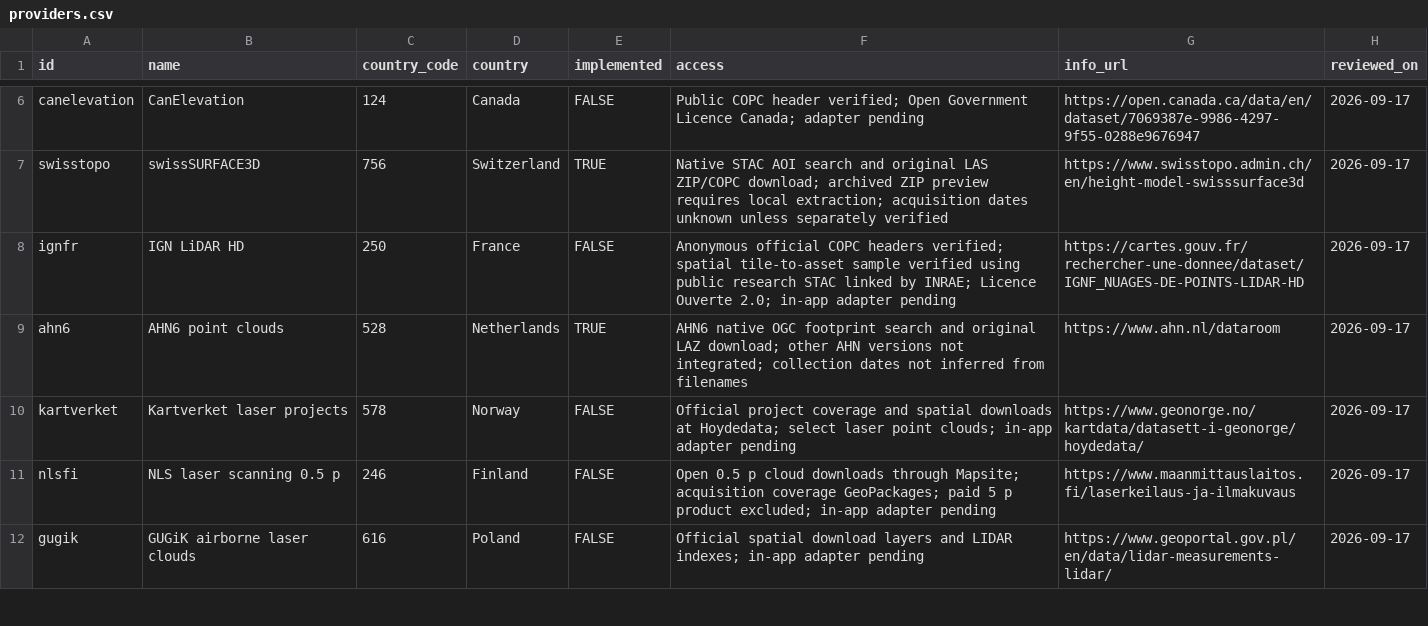
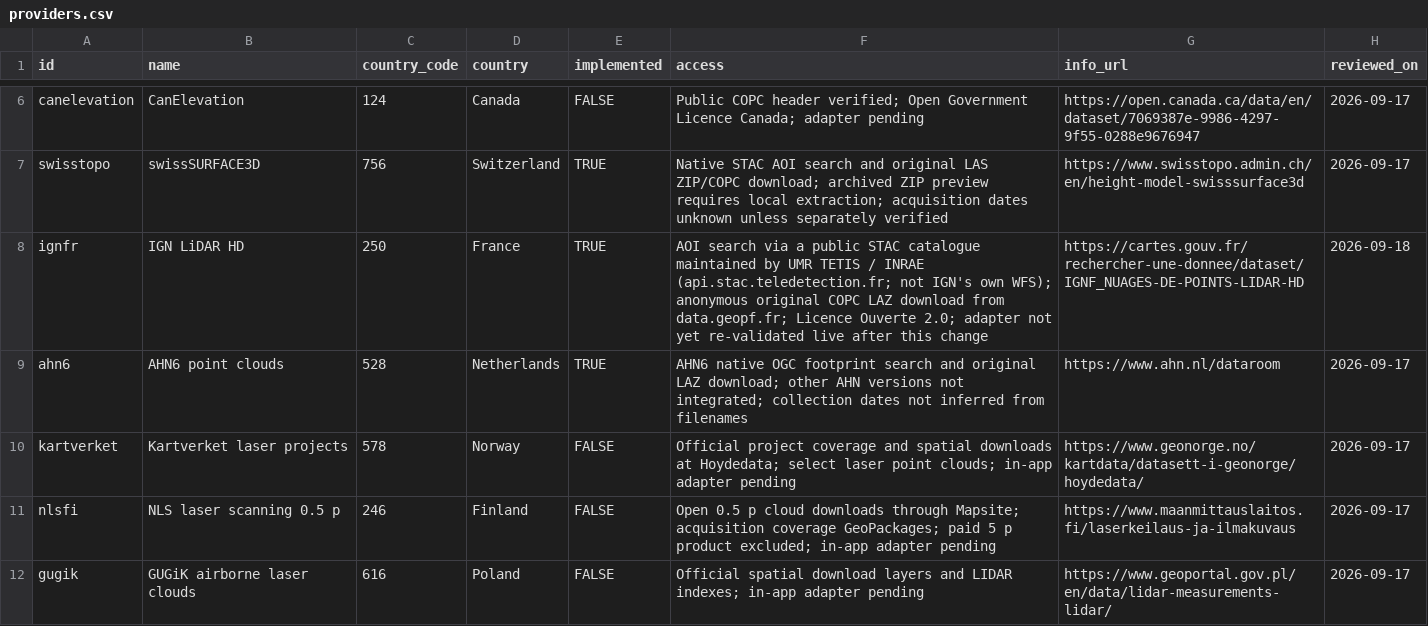
Before and after one commit to Cesarito2021/als_downloader, a CSV file: inst/extdata/providers.csv, drawn as a sheet; only a part is shown, gaps mark what is left out.

```diff
--- a/inst/extdata/providers.csv
+++ b/inst/extdata/providers.csv
@@ -7,3 +7,3 @@ canelevation,CanElevation,124,Canada,FALSE,Public COPC header verified; Open Gov
 swisstopo,swissSURFACE3D,756,Switzerland,TRUE,Native STAC AOI search and original LAS ZIP/COPC download; archived ZIP preview requires local extraction; acquisition dates unknown unless separately verified,https://www.swisstopo.admin.ch/en/height-model-swisssurface3d,2026-09-17
-ignfr,IGN LiDAR HD,250,France,FALSE,Anonymous official COPC headers verified; spatial tile-to-asset sample verified using public research STAC linked by INRAE; Licence Ouverte 2.0; in-app adapter pending,https://cartes.gouv.fr/rechercher-une-donnee/dataset/IGNF_NUAGES-DE-POINTS-LIDAR-HD,2026-09-17
+ignfr,IGN LiDAR HD,250,France,TRUE,AOI search via a public STAC catalogue maintained by UMR TETIS / INRAE (api.stac.teledetection.fr; not IGN's own WFS); anonymous original COPC LAZ download from data.geopf.fr; Licence Ouverte 2.0; adapter not yet re-validated live after this change,https://cartes.gouv.fr/rechercher-une-donnee/dataset/IGNF_NUAGES-DE-POINTS-LIDAR-HD,2026-09-18
 ahn6,AHN6 point clouds,528,Netherlands,TRUE,AHN6 native OGC footprint search and original LAZ download; other AHN versions not integrated; collection dates not inferred from filenames,https://www.ahn.nl/dataroom,2026-09-17
```
Also changed, not shown: 11 other files.
